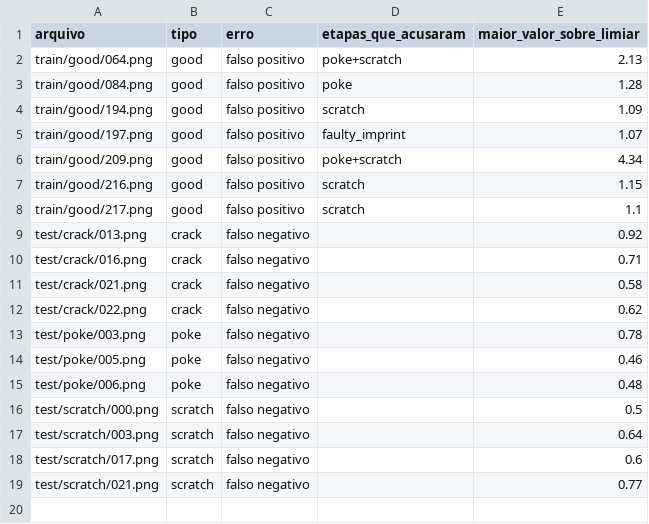
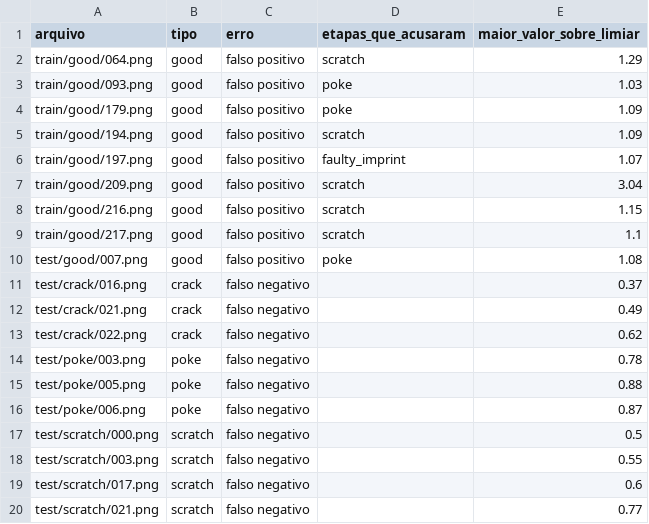
Before and after one commit to Dani-007/pdi-mvtec-capsule, a CSV file: resultados/etapa7/erros.csv, drawn as a sheet.

```diff
--- a/resultados/etapa7/erros.csv
+++ b/resultados/etapa7/erros.csv
@@ -1,18 +1,19 @@
 arquivo,tipo,erro,etapas_que_acusaram,maior_valor_sobre_limiar
-train/good/064.png,good,falso positivo,poke+scratch,2.13
-train/good/084.png,good,falso positivo,poke,1.28
+train/good/064.png,good,falso positivo,scratch,1.29
+train/good/093.png,good,falso positivo,poke,1.03
+train/good/179.png,good,falso positivo,poke,1.09
 train/good/194.png,good,falso positivo,scratch,1.09
 train/good/197.png,good,falso positivo,faulty_imprint,1.07
-train/good/209.png,good,falso positivo,poke+scratch,4.34
+train/good/209.png,good,falso positivo,scratch,3.04
 train/good/216.png,good,falso positivo,scratch,1.15
 train/good/217.png,good,falso positivo,scratch,1.1
-test/crack/013.png,crack,falso negativo,,0.92
-test/crack/016.png,crack,falso negativo,,0.71
-test/crack/021.png,crack,falso negativo,,0.58
+test/good/007.png,good,falso positivo,poke,1.08
+test/crack/016.png,crack,falso negativo,,0.37
+test/crack/021.png,crack,falso negativo,,0.49
 test/crack/022.png,crack,falso negativo,,0.62
 test/poke/003.png,poke,falso negativo,,0.78
-test/poke/005.png,poke,falso negativo,,0.46
-test/poke/006.png,poke,falso negativo,,0.48
+test/poke/005.png,poke,falso negativo,,0.88
+test/poke/006.png,poke,falso negativo,,0.87
 test/scratch/000.png,scratch,falso negativo,,0.5
-test/scratch/003.png,scratch,falso negativo,,0.64
+test/scratch/003.png,scratch,falso negativo,,0.55
 test/scratch/017.png,scratch,falso negativo,,0.6
```
Also changed, not shown: dados/especialistas.csv, resultados/etapa7/tabela_candidatos.csv, 44 other files.
